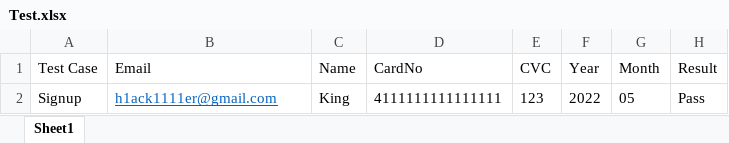
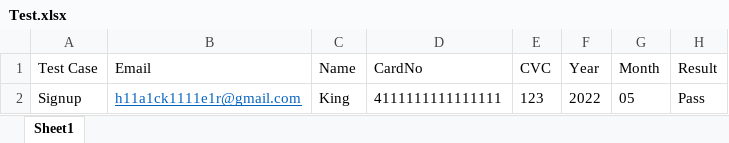
Before and after one commit to comeback4u/SalaniumStart, an Excel workbook: src/main/resources/Test.xlsx, sheet Sheet1, drawn as a sheet; values as stored, in another font and other column widths than the file's, no borders; the diff names each change by its address in the sheet, - before the commit and + after, or states it on an @@ line.

```diff
--- a/src/main/resources/Test.xlsx (sheet Sheet1)
+++ b/src/main/resources/Test.xlsx (sheet Sheet1)
-B2 (Email): h1ack1111er@gmail.com
+B2 (Email): h11a1ck1111e1r@gmail.com
```
Also changed, not shown: 10 other files.
